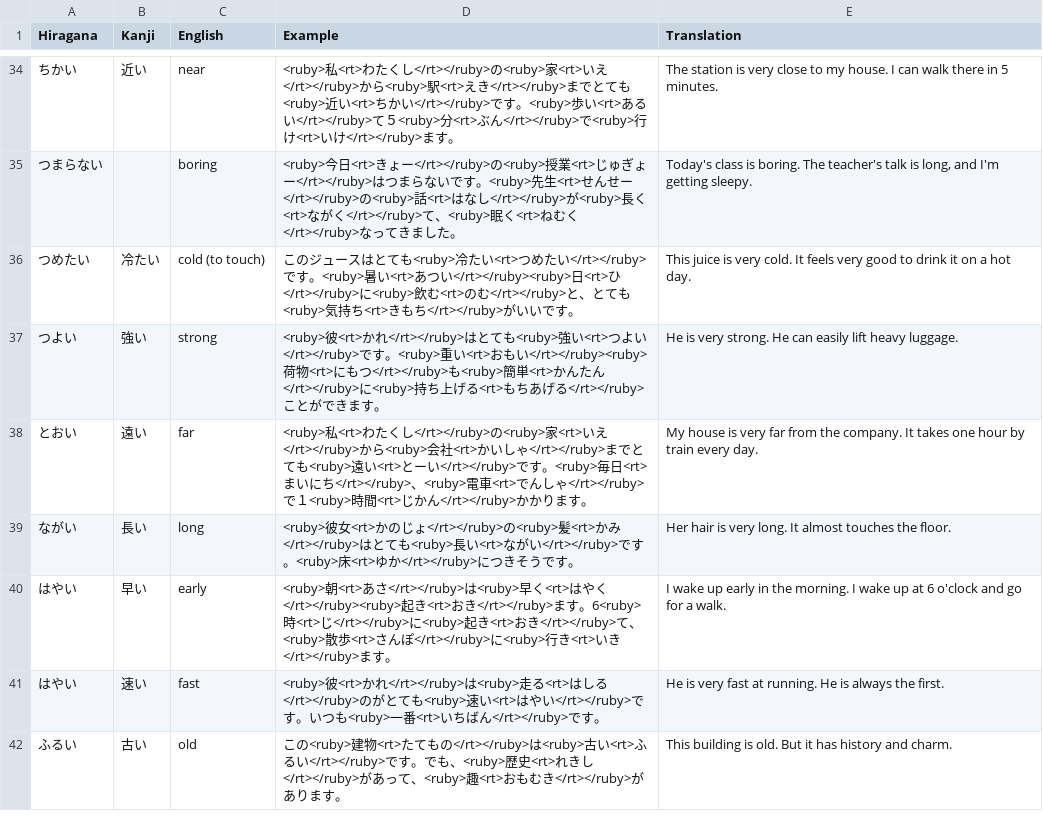
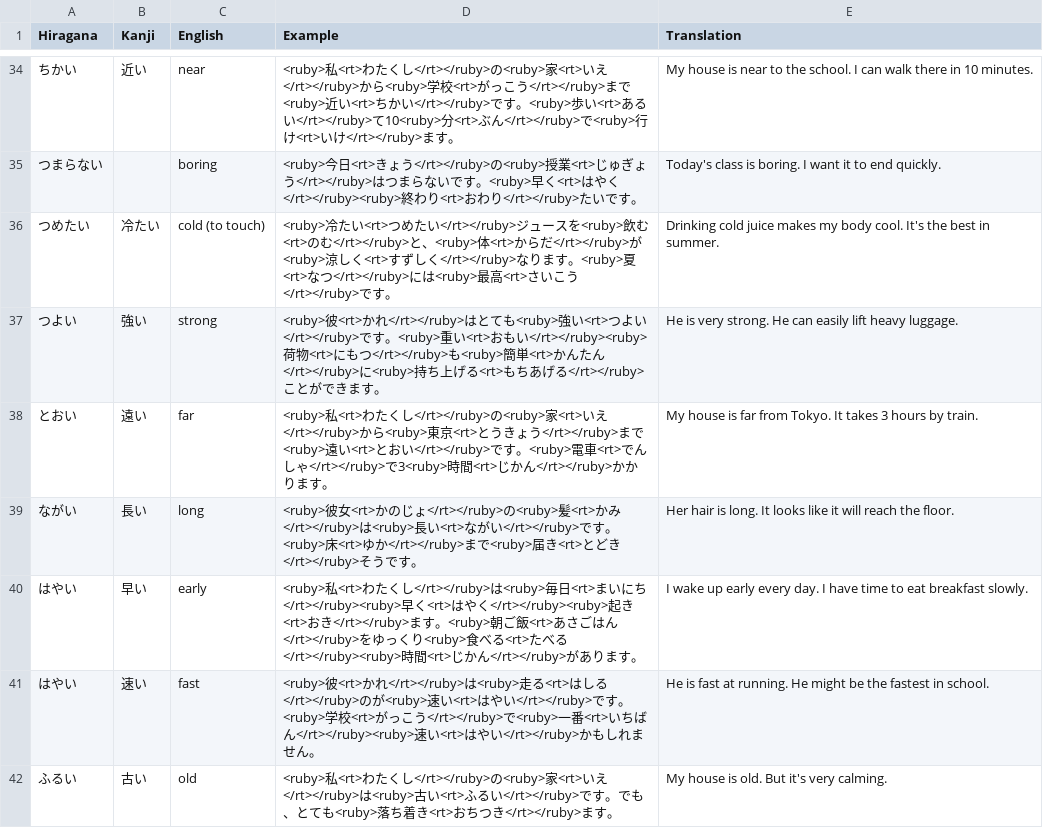
Before and after one commit to duckbravo/JapaneseVocab, a CSV file: iadjective_ready_final.csv, drawn as a sheet; only a part is shown, gaps mark what is left out; the diff covers the shown part only.

```diff
--- a/iadjective_ready_final.csv
+++ b/iadjective_ready_final.csv
@@ -34,9 +34,9 @@
-"ちかい","近い","near","<ruby>私<rt>わたくし</rt></ruby>の<ruby>家<rt>いえ</rt></ruby>から<ruby>駅<rt>えき</rt></ruby>までとても<ruby>近い<rt>ちかい</rt></ruby>です。<ruby>歩い<rt>あるい</rt></ruby>て５<ruby>分<rt>ぶん</rt></ruby>で<ruby>行け<rt>いけ</rt></ruby>ます。","The station is very close to my house. I can walk there in 5 minutes."
-"つまらない","","boring","<ruby>今日<rt>きょー</rt></ruby>の<ruby>授業<rt>じゅぎょー</rt></ruby>はつまらないです。<ruby>先生<rt>せんせー</rt></ruby>の<ruby>話<rt>はなし</rt></ruby>が<ruby>長く<rt>ながく</rt></ruby>て、<ruby>眠く<rt>ねむく</rt></ruby>なってきました。","Today's class is boring. The teacher's talk is long, and I'm getting sleepy."
-"つめたい","冷たい","cold (to touch)","このジュースはとても<ruby>冷たい<rt>つめたい</rt></ruby>です。<ruby>暑い<rt>あつい</rt></ruby><ruby>日<rt>ひ</rt></ruby>に<ruby>飲む<rt>のむ</rt></ruby>と、とても<ruby>気持ち<rt>きもち</rt></ruby>がいいです。","This juice is very cold. It feels very good to drink it on a hot day."
+"ちかい","近い","near","<ruby>私<rt>わたくし</rt></ruby>の<ruby>家<rt>いえ</rt></ruby>から<ruby>学校<rt>がっこう</rt></ruby>まで<ruby>近い<rt>ちかい</rt></ruby>です。<ruby>歩い<rt>あるい</rt></ruby>て10<ruby>分<rt>ぶん</rt></ruby>で<ruby>行け<rt>いけ</rt></ruby>ます。","My house is near to the school. I can walk there in 10 minutes."
+"つまらない","","boring","<ruby>今日<rt>きょう</rt></ruby>の<ruby>授業<rt>じゅぎょう</rt></ruby>はつまらないです。<ruby>早く<rt>はやく</rt></ruby><ruby>終わり<rt>おわり</rt></ruby>たいです。","Today's class is boring. I want it to end quickly."
+"つめたい","冷たい","cold (to touch)","<ruby>冷たい<rt>つめたい</rt></ruby>ジュースを<ruby>飲む<rt>のむ</rt></ruby>と、<ruby>体<rt>からだ</rt></ruby>が<ruby>涼しく<rt>すずしく</rt></ruby>なります。<ruby>夏<rt>なつ</rt></ruby>には<ruby>最高<rt>さいこう</rt></ruby>です。","Drinking cold juice makes my body cool. It's the best in summer."
 "つよい","強い","strong","<ruby>彼<rt>かれ</rt></ruby>はとても<ruby>強い<rt>つよい</rt></ruby>です。<ruby>重い<rt>おもい</rt></ruby><ruby>荷物<rt>にもつ</rt></ruby>も<ruby>簡単<rt>かんたん</rt></ruby>に<ruby>持ち上げる<rt>もちあげる</rt></ruby>ことができます。","He is very strong. He can easily lift heavy luggage."
-"とおい","遠い","far","<ruby>私<rt>わたくし</rt></ruby>の<ruby>家<rt>いえ</rt></ruby>から<ruby>会社<rt>かいしゃ</rt></ruby>までとても<ruby>遠い<rt>とーい</rt></ruby>です。<ruby>毎日<rt>まいにち</rt></ruby>、<ruby>電車<rt>でんしゃ</rt></ruby>で１<ruby>時間<rt>じかん</rt></ruby>かかります。","My house is very far from the company. It takes one hour by train every day."
-"ながい","長い","long","<ruby>彼女<rt>かのじょ</rt></ruby>の<ruby>髪<rt>かみ</rt></ruby>はとても<ruby>長い<rt>ながい</rt></ruby>です。<ruby>床<rt>ゆか</rt></ruby>につきそうです。","Her hair is very long. It almost touches the floor."
-"はやい","早い","early","<ruby>朝<rt>あさ</rt></ruby>は<ruby>早く<rt>はやく</rt></ruby><ruby>起き<rt>おき</rt></ruby>ます。6<ruby>時<rt>じ</rt></ruby>に<ruby>起き<rt>おき</rt></ruby>て、<ruby>散歩<rt>さんぽ</rt></ruby>に<ruby>行き<rt>いき</rt></ruby>ます。","I wake up early in the morning. I wake up at 6 o'clock and go for a walk."
-"はやい","速い","fast","<ruby>彼<rt>かれ</rt></ruby>は<ruby>走る<rt>はしる</rt></ruby>のがとても<ruby>速い<rt>はやい</rt></ruby>です。いつも<ruby>一番<rt>いちばん</rt></ruby>です。","He is very fast at running. He is always the first."
-"ふるい","古い","old","この<ruby>建物<rt>たてもの</rt></ruby>は<ruby>古い<rt>ふるい</rt></ruby>です。でも、<ruby>歴史<rt>れきし</rt></ruby>があって、<ruby>趣<rt>おもむき</rt></ruby>があります。","This building is old. But it has history and charm."
+"とおい","遠い","far","<ruby>私<rt>わたくし</rt></ruby>の<ruby>家<rt>いえ</rt></ruby>から<ruby>東京<rt>とうきょう</rt></ruby>まで<ruby>遠い<rt>とおい</rt></ruby>です。<ruby>電車<rt>でんしゃ</rt></ruby>で3<ruby>時間<rt>じかん</rt></ruby>かかります。","My house is far from Tokyo. It takes 3 hours by train."
+"ながい","長い","long","<ruby>彼女<rt>かのじょ</rt></ruby>の<ruby>髪<rt>かみ</rt></ruby>は<ruby>長い<rt>ながい</rt></ruby>です。<ruby>床<rt>ゆか</rt></ruby>まで<ruby>届き<rt>とどき</rt></ruby>そうです。","Her hair is long. It looks like it will reach the floor."
+"はやい","早い","early","<ruby>私<rt>わたくし</rt></ruby>は<ruby>毎日<rt>まいにち</rt></ruby><ruby>早く<rt>はやく</rt></ruby><ruby>起き<rt>おき</rt></ruby>ます。<ruby>朝ご飯<rt>あさごはん</rt></ruby>をゆっくり<ruby>食べる<rt>たべる</rt></ruby><ruby>時間<rt>じかん</rt></ruby>があります。","I wake up early every day. I have time to eat breakfast slowly."
+"はやい","速い","fast","<ruby>彼<rt>かれ</rt></ruby>は<ruby>走る<rt>はしる</rt></ruby>のが<ruby>速い<rt>はやい</rt></ruby>です。<ruby>学校<rt>がっこう</rt></ruby>で<ruby>一番<rt>いちばん</rt></ruby><ruby>速い<rt>はやい</rt></ruby>かもしれません。","He is fast at running. He might be the fastest in school."
+"ふるい","古い","old","<ruby>私<rt>わたくし</rt></ruby>の<ruby>家<rt>いえ</rt></ruby>は<ruby>古い<rt>ふるい</rt></ruby>です。でも、とても<ruby>落ち着き<rt>おちつき</rt></ruby>ます。","My house is old. But it's very calming."
```
Also changed, not shown: 139 edited cells elsewhere in this file, verb_ready_final.csv, 19 other files.
